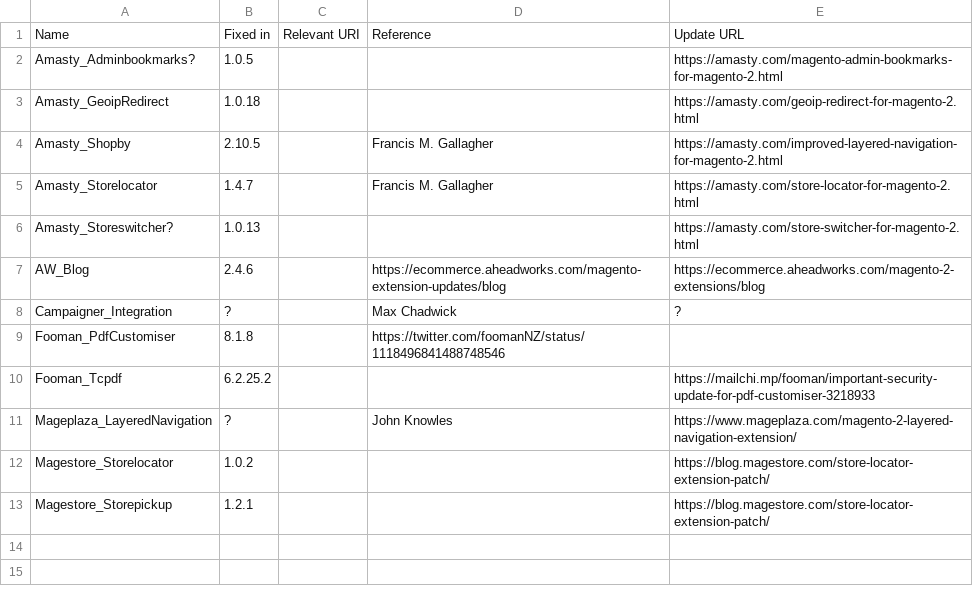
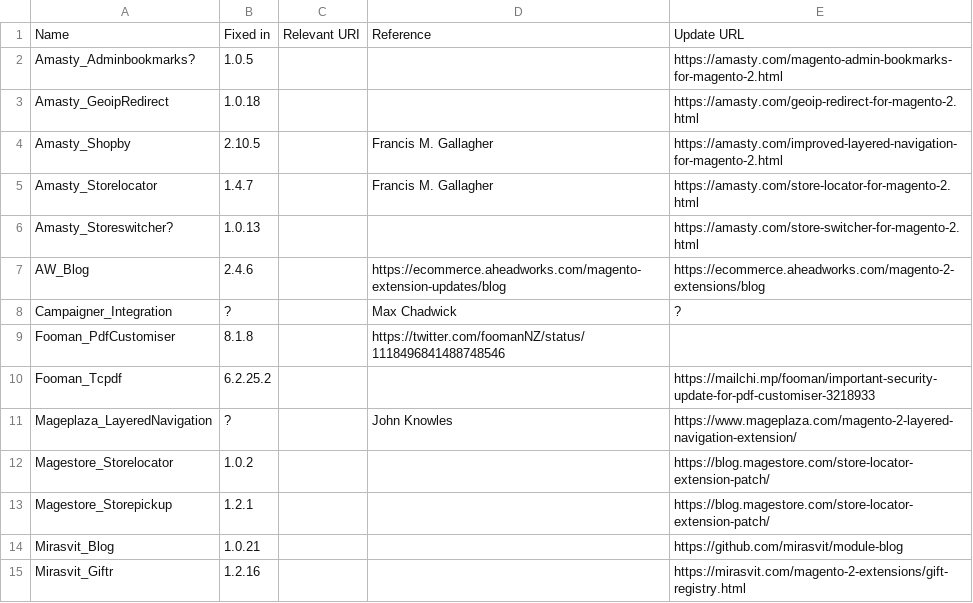
Before and after one commit to sansecio/magevulndb, a CSV file: magento2-vulnerable-extensions.csv, drawn as a sheet.

Commit message:
Added Mirasvit_Blog and Mirasvit_Giftr per @sprankhub

```diff
--- a/magento2-vulnerable-extensions.csv
+++ b/magento2-vulnerable-extensions.csv
@@ -13 +13,3 @@ Magestore_Storelocator,1.0.2,,,https://blog.magestore.com/store-locator-extensio
 Magestore_Storepickup,1.2.1,,,https://blog.magestore.com/store-locator-extension-patch/
+Mirasvit_Blog,1.0.21,,,https://github.com/mirasvit/module-blog
+Mirasvit_Giftr,1.2.16,,,https://mirasvit.com/magento-2-extensions/gift-registry.html
```
